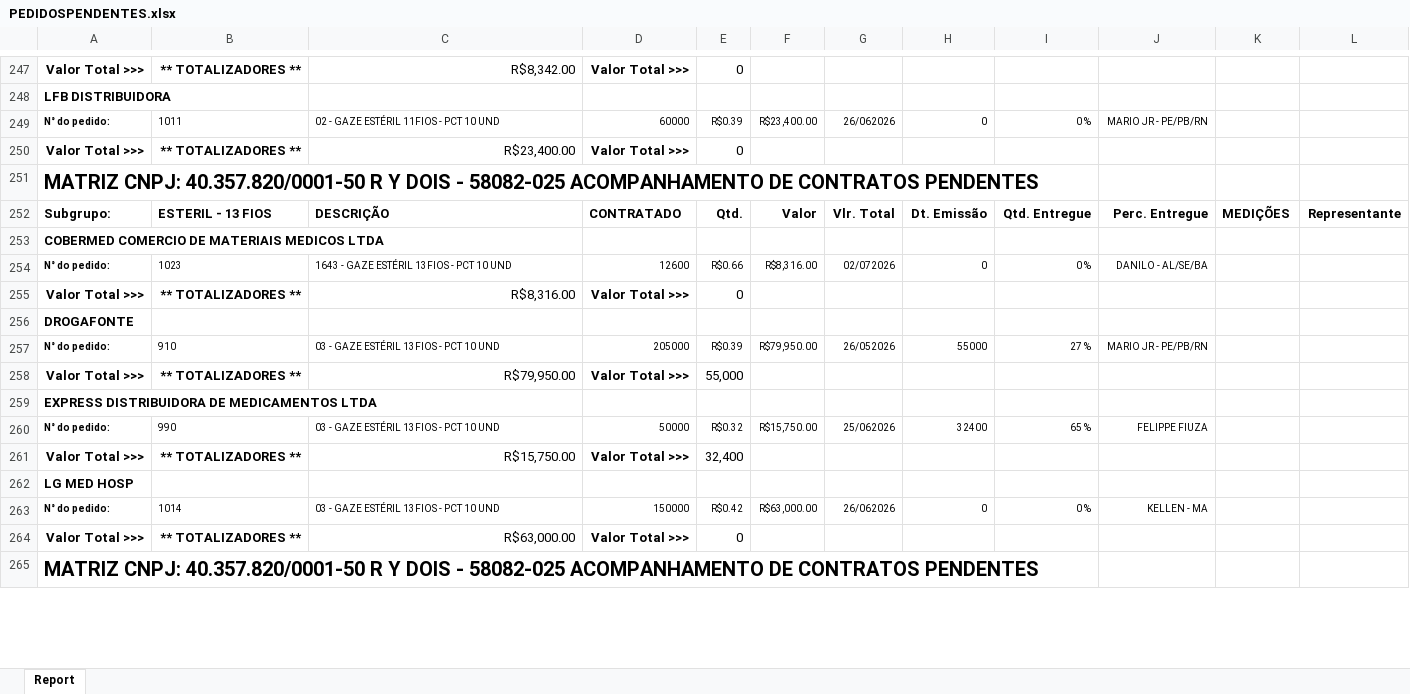
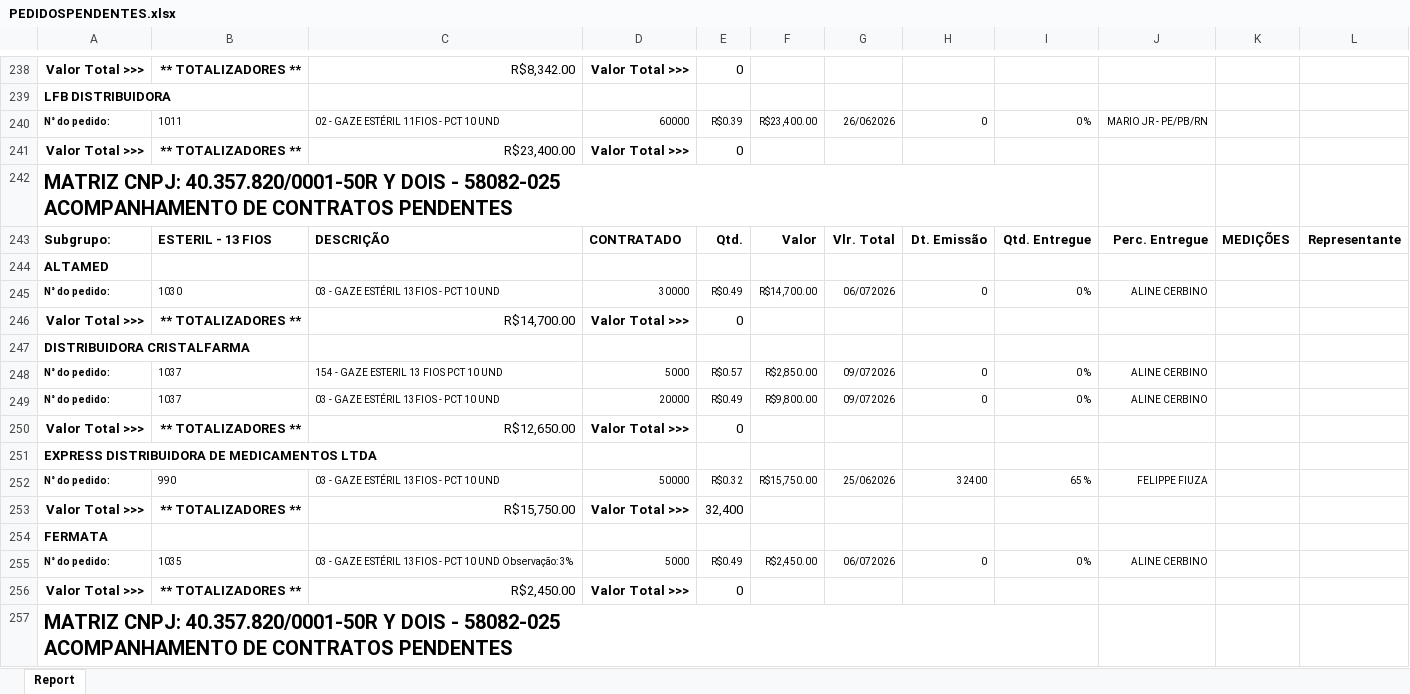
Before and after one commit to fabiosilvavendas-byte/CRM_Medtextil2.0, an Excel workbook: dados/PEDIDOSPENDENTES.xlsx, sheet Report, drawn as a sheet; only a part is shown, gaps mark what is left out; values as stored, in another font and other column widths than the file's, no borders; addresses are those after the commit; the diff covers the shown part only; the diff names each change by its address in the sheet, - before the commit and + after, or states it on an @@ line.

```diff
--- a/dados/PEDIDOSPENDENTES.xlsx (sheet Report)
+++ b/dados/PEDIDOSPENDENTES.xlsx (sheet Report)
-A242: MATRIZ CNPJ: 40.357.820/0001-50 R Y DOIS…
+A242: MATRIZ CNPJ: 40.357.820/0001-50R Y DOIS…
-A244: COBERMED COMERCIO DE MATERIAIS MEDICOS LTDA
+A244: ALTAMED
-B245: 1023
+B245: 1030
-C245: 1643 - GAZE ESTÉRIL 13FIOS - PCT 10 UND
+C245: 03 - GAZE ESTÉRIL 13FIOS - PCT 10 UND
-D245: 12600
+D245: 30000
-E245: R$0.66
+E245: R$0.49
-F245: R$8,316.00
+F245: R$14,700.00
-G245: 02/072026
+G245: 06/072026
-J245: DANILO - AL/SE/BA
+J245: ALINE CERBINO
-C246: R$8,316.00
+C246: R$14,700.00
-A247: DROGAFONTE
+A247: DISTRIBUIDORA CRISTALFARMA
+row 248: N° do pedido: | 1037 | 154 - GAZE ESTERIL 13 FIOS PCT 10 UND | 5000 | R$0.57 | R$2,850.00 | 09/072026 | 0 | 0 % | ALINE CERBINO
-B249: 910
+B249: 1037
-D249: 205000
+D249: 20000
-E249: R$0.39
+E249: R$0.49
-F249: R$79,950.00
+F249: R$9,800.00
-G249: 26/052026
+G249: 09/072026
-H249: 55000
+H249: 0
-I249: 27 %
+I249: 0 %
-J249: MARIO JR - PE/PB/RN
+J249: ALINE CERBINO
-C250: R$79,950.00
+C250: R$12,650.00
-E250: 55,000
+E250: 0
-A254: LG MED HOSP
+A254: FERMATA
-B255: 1014
+B255: 1035
-C255: 03 - GAZE ESTÉRIL 13FIOS - PCT 10 UND
+C255: 03 - GAZE ESTÉRIL 13FIOS - PCT 10 UND Observação: 3%
-D255: 150000
+D255: 5000
-E255: R$0.42
+E255: R$0.49
-F255: R$63,000.00
+F255: R$2,450.00
-G255: 26/062026
+G255: 06/072026
-J255: KELLEN - MA
+J255: ALINE CERBINO
-C256: R$63,000.00
+C256: R$2,450.00
-A257: MATRIZ CNPJ: 40.357.820/0001-50 R Y DOIS…
+A257: MATRIZ CNPJ: 40.357.820/0001-50R Y DOIS…
```
Also changed, not shown: 46 added rows, 63 removed rows, 4 moved rows, 101 edited cells and cell formats elsewhere in this sheet, dados/CONSULTA_VENDEDORES.xlsx, dados/XLS_Grid_LANCAMENTO A RECEBER.xlsx.
